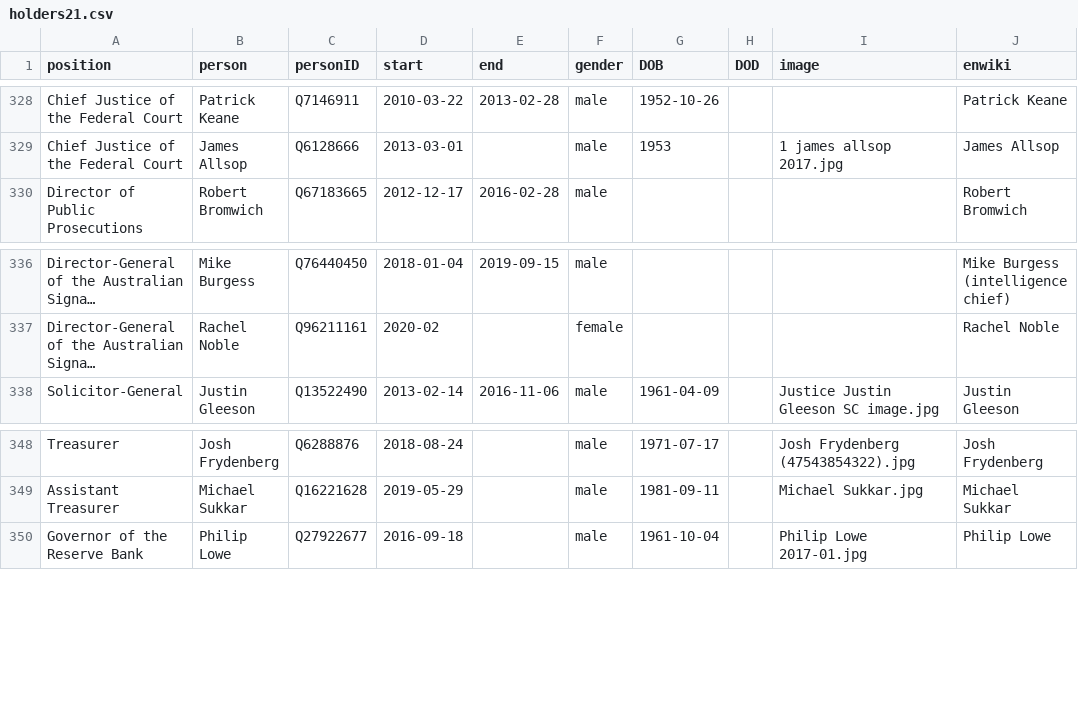
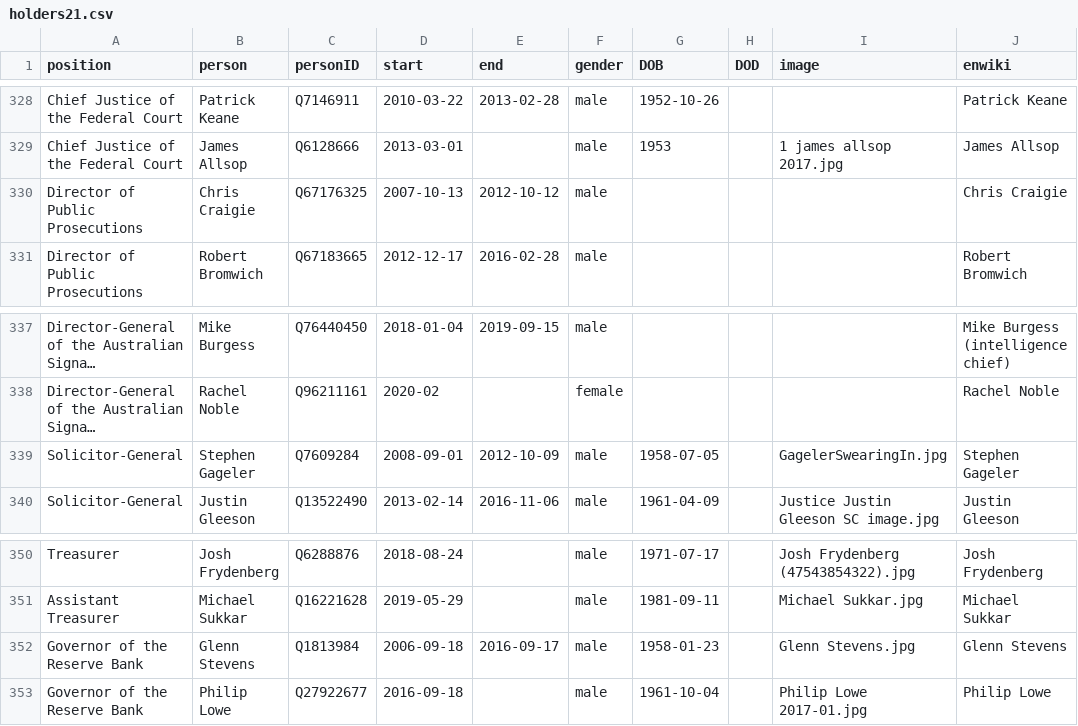
Before and after one commit to every-politician-scrapers/australia-cabinet, a CSV file: html/holders21.csv, drawn as a sheet; only a part is shown, gaps mark what is left out; long unchanged cells end in …; the diff names each change by its address in the sheet, - before the commit and + after, or states it on an @@ line.

```diff
--- a/html/holders21.csv
+++ b/html/holders21.csv
+row 330: Director of Public Prosecutions | Chris Craigie | Q67176325 | 2007-10-13 | 2012-10-12 | male |  |  |  | Chris Craigie
+row 339: Solicitor-General | Stephen Gageler | Q7609284 | 2008-09-01 | 2012-10-09 | male | 1958-07-05 |  | GagelerSwearingIn.jpg | Stephen Gageler
+row 352: Governor of the Reserve Bank | Glenn Stevens | Q1813984 | 2006-09-18 | 2016-09-17 | male | 1958-01-23 |  | Glenn Stevens.jpg | Glenn Stevens
```
Also changed, not shown: 1 other file.
